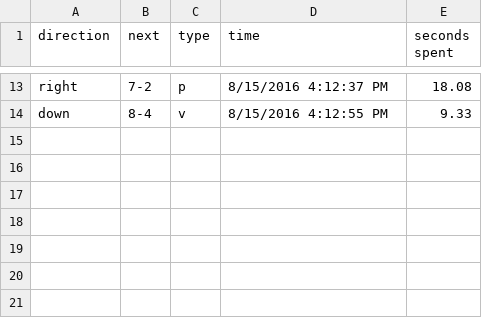
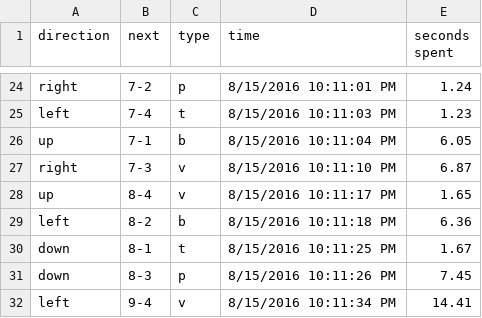
Before and after one commit to npentrel/MScComputerScience, a CSV file: Cleaned/43.csv, drawn as a sheet; only a part is shown, gaps mark what is left out; addresses are those after the commit; the diff covers the shown part only; the diff names each change by its address in the sheet, - before the commit and + after, or states it on an @@ line.

Commit message:
analysis data

```diff
--- a/Cleaned/43.csv
+++ b/Cleaned/43.csv
-D24 (time): 8/15/2016 4:12:37 PM
+D24 (time): 8/15/2016 10:11:01 PM
-E24 (seconds spent): 18.08
+E24 (seconds spent): 1.24
+row 25: left | 7-4 | t | 8/15/2016 10:11:03 PM | 1.23
+row 26: up | 7-1 | b | 8/15/2016 10:11:04 PM | 6.05
+row 27: right | 7-3 | v | 8/15/2016 10:11:10 PM | 6.87
-A28 (direction): down
+A28 (direction): up
-D28 (time): 8/15/2016 4:12:55 PM
+D28 (time): 8/15/2016 10:11:17 PM
-E28 (seconds spent): 9.33
+E28 (seconds spent): 1.65
+row 29: left | 8-2 | b | 8/15/2016 10:11:18 PM | 6.36
+row 30: down | 8-1 | t | 8/15/2016 10:11:25 PM | 1.67
+row 31: down | 8-3 | p | 8/15/2016 10:11:26 PM | 7.45
+row 32: left | 9-4 | v | 8/15/2016 10:11:34 PM | 14.41
```
Also changed, not shown: 16 added rows, 5 removed rows and 14 edited cells elsewhere in this file, Cleaned/1.csv, Cleaned/15.csv, 17 other files.
